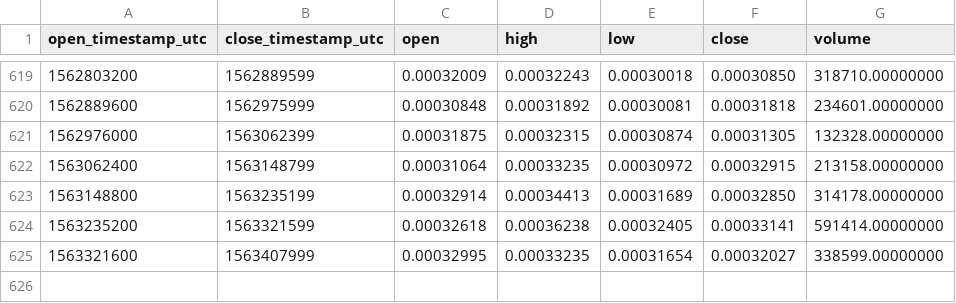
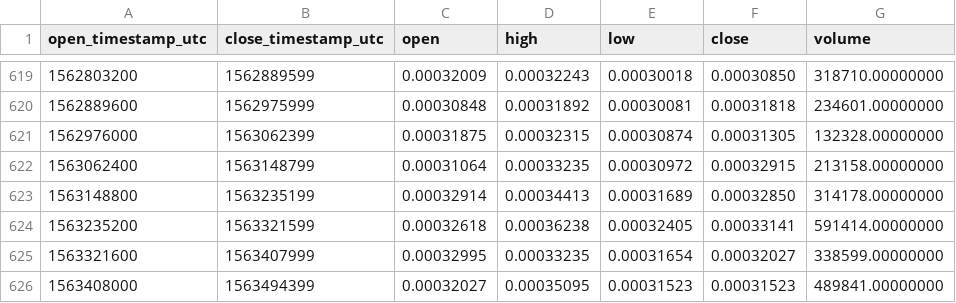
Before and after one commit to cryptobigbro/binance-POWRETH, a CSV file: binance-POWRETH-1d.csv, drawn as a sheet; only a part is shown, gaps mark what is left out.

Commit message:
Update OHLCV data.

```diff
--- a/binance-POWRETH-1d.csv
+++ b/binance-POWRETH-1d.csv
@@ -625 +625,2 @@ open_timestamp_utc,close_timestamp_utc,open,high,low,close,volume
 1563321600,1563407999,0.00032995,0.00033235,0.00031654,0.00032027,338599.00000000
+1563408000,1563494399,0.00032027,0.00035095,0.00031523,0.00031523,489841.00000000
```
Also changed, not shown: 1 other file.
